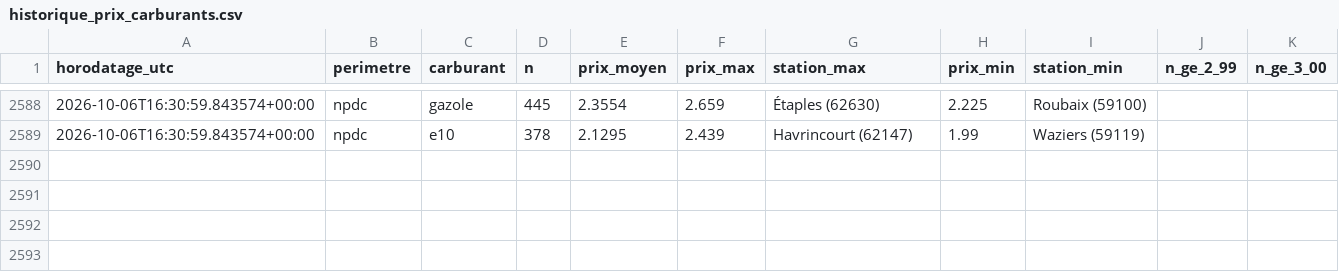
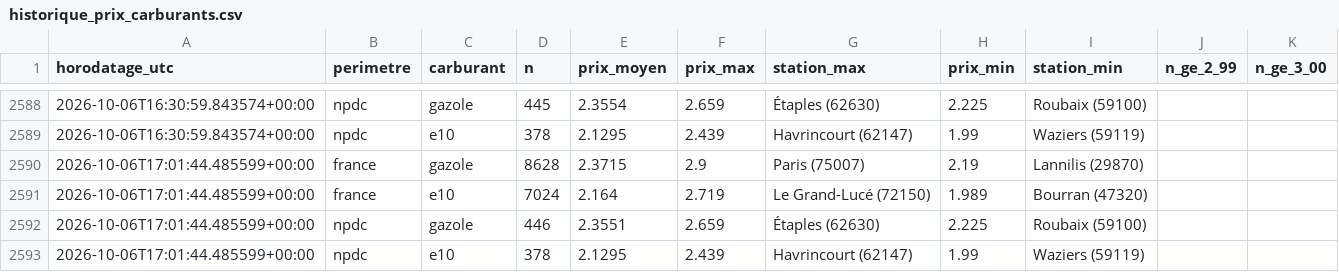
Before and after one commit to JulienDepelchin/veille-carburants, a CSV file: historique_prix_carburants.csv, drawn as a sheet; only a part is shown, gaps mark what is left out; the diff names each change by its address in the sheet, - before the commit and + after, or states it on an @@ line.

```diff
--- a/historique_prix_carburants.csv
+++ b/historique_prix_carburants.csv
+row 2590: 2026-10-06T17:01:44.485599+00:00 | france | gazole | 8628 | 2.3715 | 2.9 | Paris (75007) | 2.19 | Lannilis (29870)
+row 2591: 2026-10-06T17:01:44.485599+00:00 | france | e10 | 7024 | 2.164 | 2.719 | Le Grand-Lucé (72150) | 1.989 | Bourran (47320)
+row 2592: 2026-10-06T17:01:44.485599+00:00 | npdc | gazole | 446 | 2.3551 | 2.659 | Étaples (62630) | 2.225 | Roubaix (59100)
+row 2593: 2026-10-06T17:01:44.485599+00:00 | npdc | e10 | 378 | 2.1295 | 2.439 | Havrincourt (62147) | 1.99 | Waziers (59119)
```
